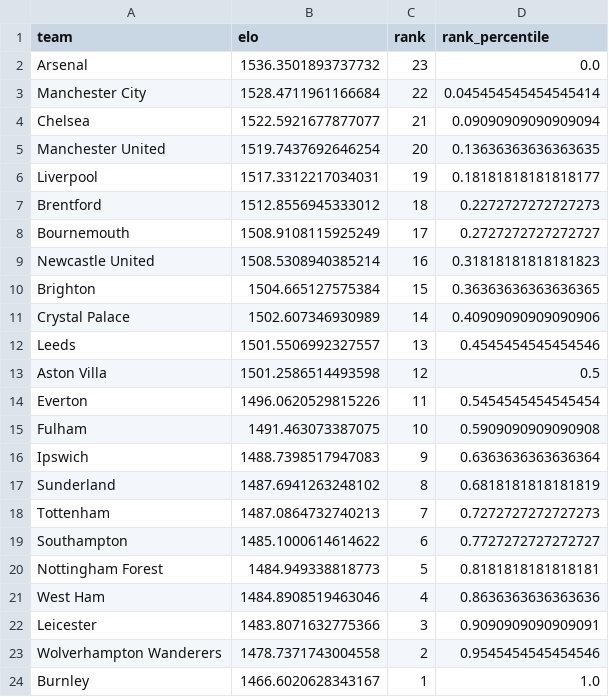
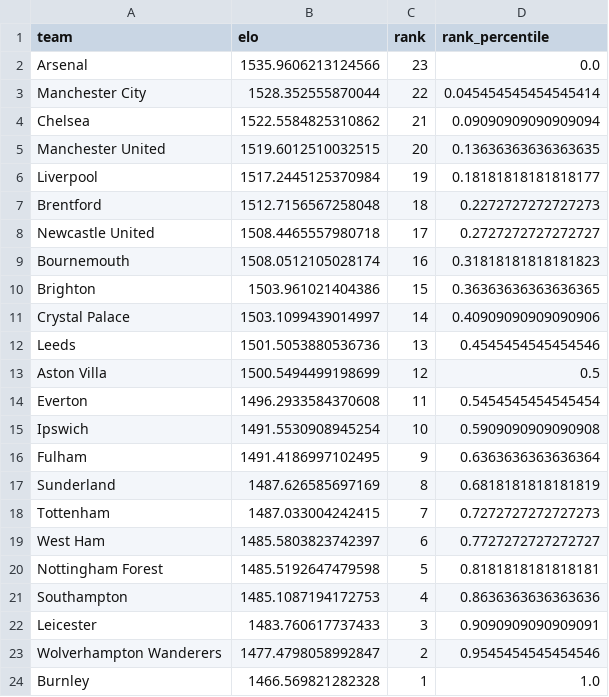
Before and after one commit to AllanGraver/Premier-League-Predictor, a CSV file: data/xgelo_ratings.csv, drawn as a sheet.

```diff
--- a/data/xgelo_ratings.csv
+++ b/data/xgelo_ratings.csv
@@ -1,24 +1,24 @@
 team,elo,rank,rank_percentile
-Arsenal,1536.3501893737732,23,0.0
-Manchester City,1528.4711961166684,22,0.045454545454545414
-Chelsea,1522.5921677877077,21,0.09090909090909094
-Manchester United,1519.7437692646254,20,0.13636363636363635
-Liverpool,1517.3312217034031,19,0.18181818181818177
-Brentford,1512.8556945333012,18,0.2272727272727273
-Bournemouth,1508.9108115925249,17,0.2727272727272727
-Newcastle United,1508.5308940385214,16,0.31818181818181823
-Brighton,1504.665127575384,15,0.36363636363636365
-Crystal Palace,1502.607346930989,14,0.40909090909090906
-Leeds,1501.5506992327557,13,0.4545454545454546
-Aston Villa,1501.2586514493598,12,0.5
-Everton,1496.0620529815226,11,0.5454545454545454
-Fulham,1491.463073387075,10,0.5909090909090908
-Ipswich,1488.7398517947083,9,0.6363636363636364
-Sunderland,1487.6941263248102,8,0.6818181818181819
-Tottenham,1487.0864732740213,7,0.7272727272727273
-Southampton,1485.1000614614622,6,0.7727272727272727
-Nottingham Forest,1484.949338818773,5,0.8181818181818181
-West Ham,1484.8908519463046,4,0.8636363636363636
-Leicester,1483.8071632775366,3,0.9090909090909091
-Wolverhampton Wanderers,1478.7371743004558,2,0.9545454545454546
-Burnley,1466.6020628343167,1,1.0
+Arsenal,1535.9606213124566,23,0.0
+Manchester City,1528.352555870044,22,0.045454545454545414
+Chelsea,1522.5584825310862,21,0.09090909090909094
+Manchester United,1519.6012510032515,20,0.13636363636363635
+Liverpool,1517.2445125370984,19,0.18181818181818177
+Brentford,1512.7156567258048,18,0.2272727272727273
+Newcastle United,1508.4465557980718,17,0.2727272727272727
+Bournemouth,1508.0512105028174,16,0.31818181818181823
+Brighton,1503.961021404386,15,0.36363636363636365
+Crystal Palace,1503.1099439014997,14,0.40909090909090906
+Leeds,1501.5053880536736,13,0.4545454545454546
+Aston Villa,1500.5494499198699,12,0.5
+Everton,1496.2933584370608,11,0.5454545454545454
+Ipswich,1491.5530908945254,10,0.5909090909090908
+Fulham,1491.4186997102495,9,0.6363636363636364
+Sunderland,1487.626585697169,8,0.6818181818181819
+Tottenham,1487.033004242415,7,0.7272727272727273
+West Ham,1485.5803823742397,6,0.7727272727272727
+Nottingham Forest,1485.5192647479598,5,0.8181818181818181
+Southampton,1485.1087194172753,4,0.8636363636363636
+Leicester,1483.760617737433,3,0.9090909090909091
+Wolverhampton Wanderers,1477.4798058992847,2,0.9545454545454546
+Burnley,1466.569821282328,1,1.0
```
Also changed, not shown: data/matches.csv, data/predictions.csv, 1 other file.
